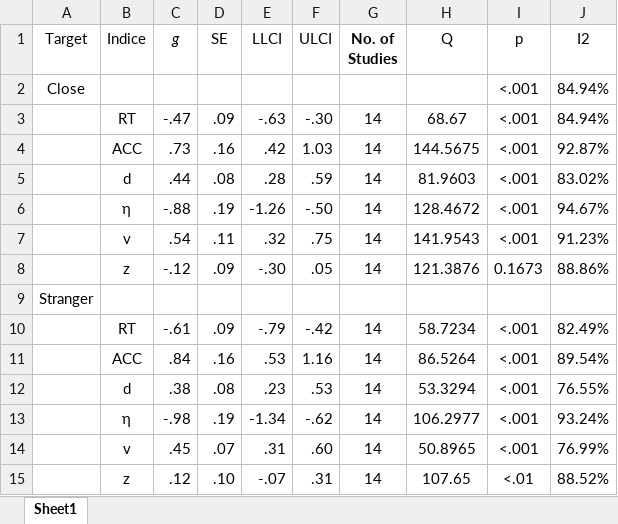
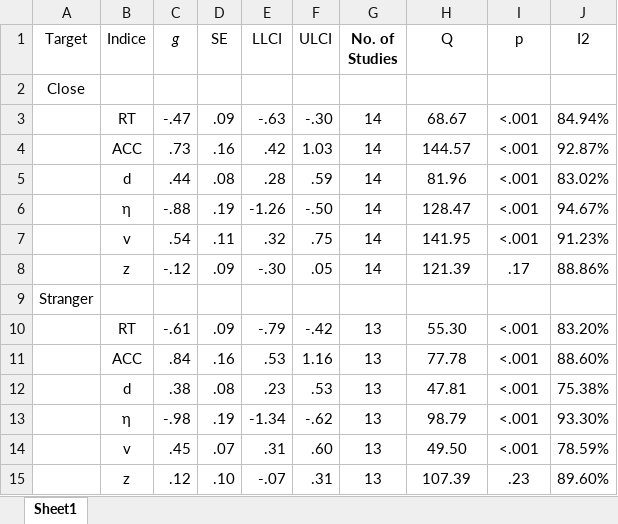
Before and after one commit to Chuan-Peng-Lab/ReliabilitySPE, an Excel workbook: 5_Analysis/OUTPUT/meta/meta.xlsx, sheet Sheet1, drawn as a sheet; values as stored, in another font and other column widths than the file's, no borders; removed rows and columns are numbered as before the commit, all else as after; the diff names each change by its address in the sheet, - before the commit and + after, or states it on an @@ line.

```diff
--- a/5_Analysis/OUTPUT/meta/meta.xlsx (sheet Sheet1)
+++ b/5_Analysis/OUTPUT/meta/meta.xlsx (sheet Sheet1)
-row 2: Close |  |  |  |  |  |  |  | <.001 | 84.94%
+row 2: Close
-H4 (Q): 144.5675
+H4 (Q): 144.57
-H5 (Q): 81.9603
+H5 (Q): 81.96
-H6 (Q): 128.4672
+H6 (Q): 128.47
-H7 (Q): 141.9543
+H7 (Q): 141.95
-H8 (Q): 121.3876
+H8 (Q): 121.39
-I8 (p): 0.1673
+I8 (p): .17
-G10:G15 (No. of Studies): 14
+G10:G15 (No. of Studies): 13
-H10 (Q): 58.7234
+H10 (Q): 55.30
-J10 (I2): 82.49%
+J10 (I2): 83.20%
-H11 (Q): 86.5264
+H11 (Q): 77.78
-J11 (I2): 89.54%
+J11 (I2): 88.60%
-H12 (Q): 53.3294
+H12 (Q): 47.81
-J12 (I2): 76.55%
+J12 (I2): 75.38%
-H13 (Q): 106.2977
+H13 (Q): 98.79
-J13 (I2): 93.24%
+J13 (I2): 93.30%
-H14 (Q): 50.8965
+H14 (Q): 49.50
-J14 (I2): 76.99%
+J14 (I2): 78.59%
-H15 (Q): 107.65
+H15 (Q): 107.39
-I15 (p): <.01
+I15 (p): .23
-J15 (I2): 88.52%
+J15 (I2): 89.60%
```
Also changed, not shown: 12 other files.
